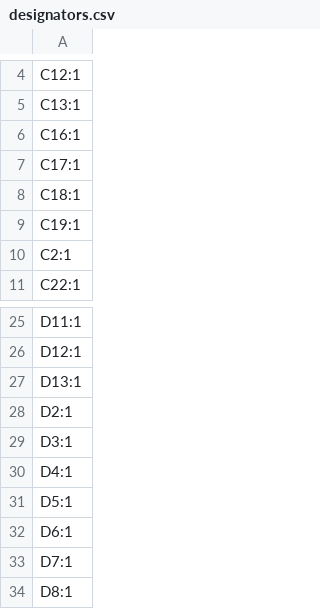
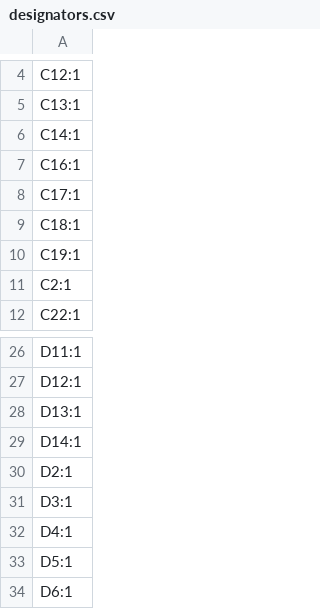
Before and after one commit to banbatakumi/BLDC, a CSV file: CurcuitV4/production/designators.csv, drawn as a sheet; only a part is shown, gaps mark what is left out; the shorter side is filled out with more unchanged rows; the diff names each change by its address in the sheet, - before the commit and + after, or states it on an @@ line.

```diff
--- a/CurcuitV4/production/designators.csv
+++ b/CurcuitV4/production/designators.csv
+row 6: C14:1
+row 29: D14:1
```
Also changed, not shown: CurcuitV4/production/bom.csv, CurcuitV4/production/positions.csv, 9 other files.
